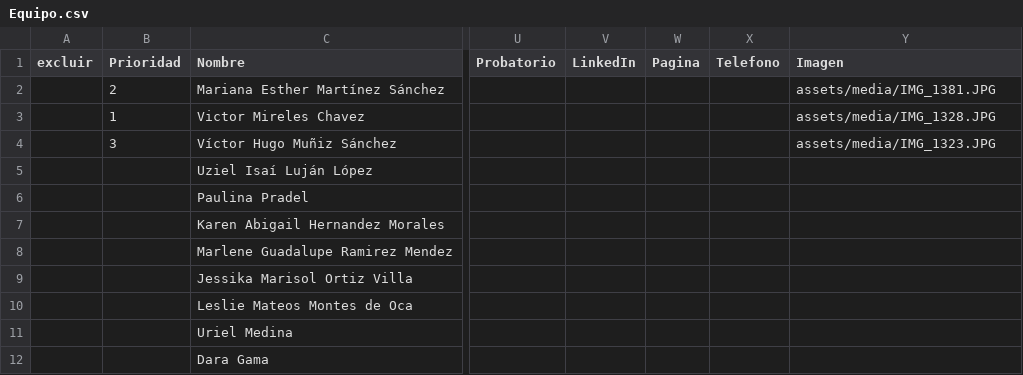
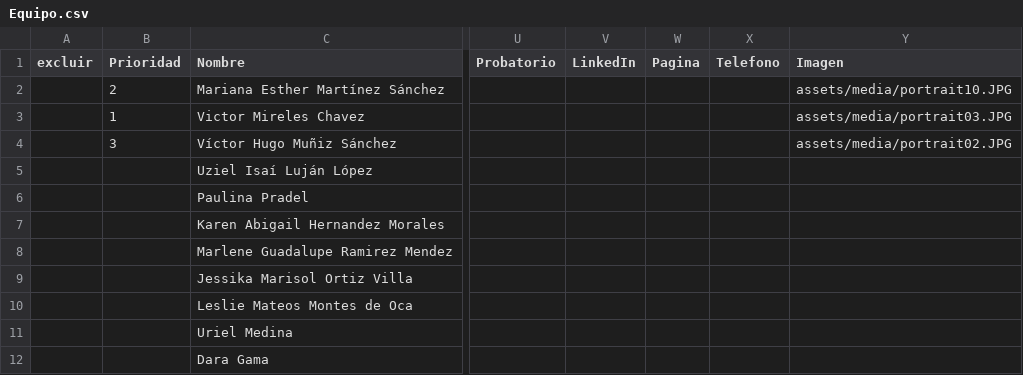
Before and after one commit to Lentigob/lentigob.github.io, a CSV file: data/Equipo.csv, drawn as a sheet; only a part is shown, gaps mark what is left out; the diff names each change by its address in the sheet, - before the commit and + after, or states it on an @@ line.

```diff
--- a/data/Equipo.csv
+++ b/data/Equipo.csv
-Y2 (Imagen): assets/media/IMG_1381.JPG
+Y2 (Imagen): assets/media/portrait10.JPG
-Y3 (Imagen): assets/media/IMG_1328.JPG
+Y3 (Imagen): assets/media/portrait03.JPG
-Y4 (Imagen): assets/media/IMG_1323.JPG
+Y4 (Imagen): assets/media/portrait02.JPG
```
Also changed, not shown: 10 other files.
